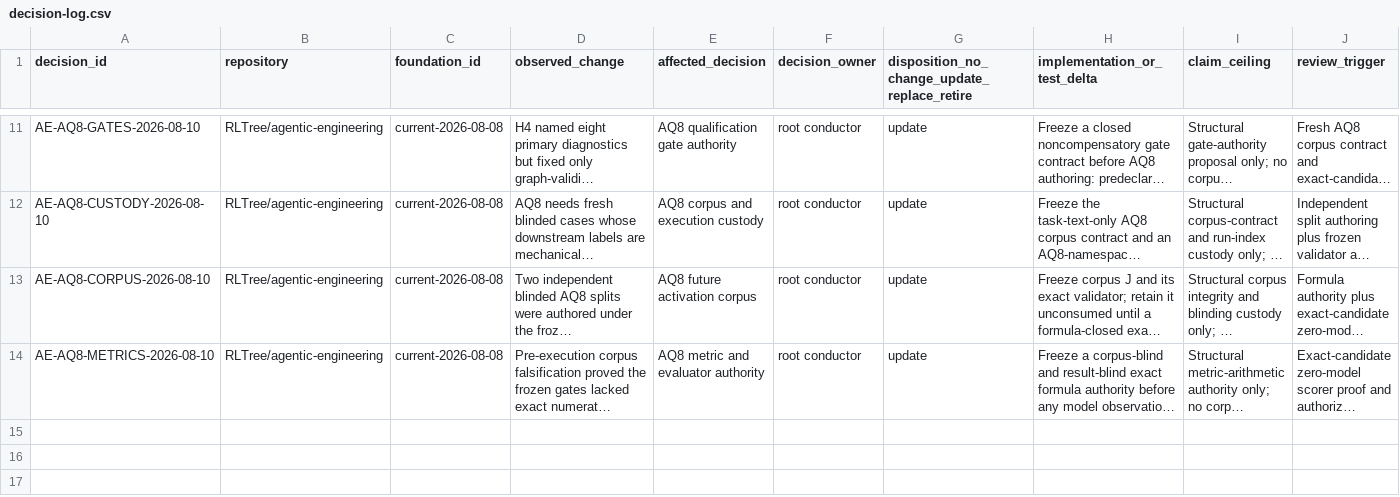
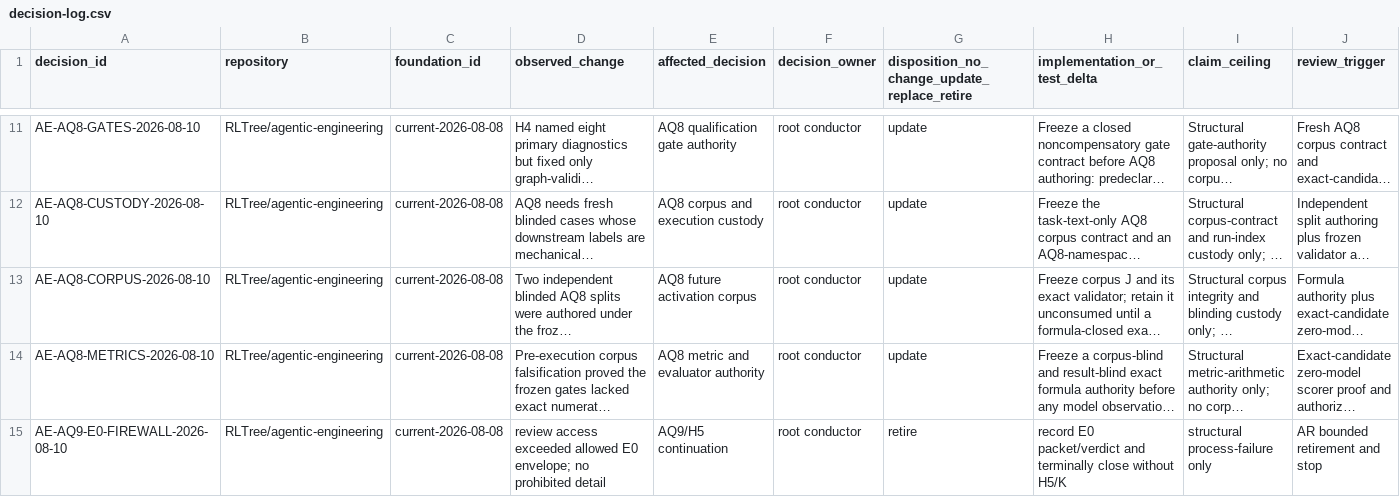
Before and after one commit to RLTree/agentic-engineering, a CSV file: docs/foundations/decision-log.csv, drawn as a sheet; only a part is shown, gaps mark what is left out; long unchanged cells end in …; rows hold the shown columns only; the diff names each change by its address in the sheet, - before the commit and + after, or states it on an @@ line.

Commit message:
plan: close AQ9 after E0 firewall breach

```diff
--- a/docs/foundations/decision-log.csv
+++ b/docs/foundations/decision-log.csv
+row 15: AE-AQ9-E0-FIREWALL-2026-08-10 | RLTree/agentic-engineering | current-2026-08-08 | review access exceeded allowed E0 envelope; no prohibited detail | AQ9/H5 continuation | root conductor | retire | record E0 packet/verdict and terminally close without H5/K | structural process-failure only | AR bounded retirement and stop
```
Also changed, not shown: 1 other file.
